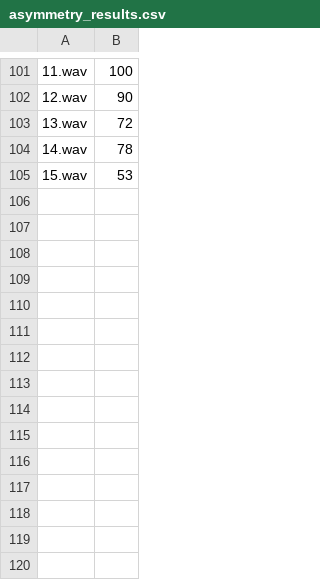
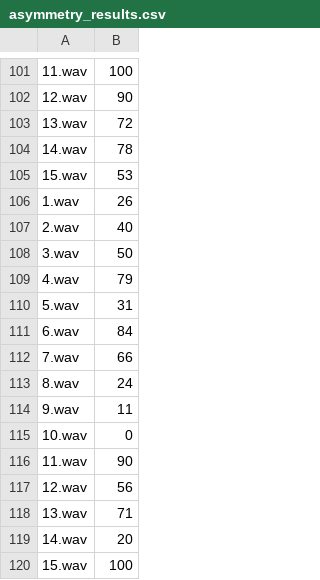
Before and after one commit to willcassidy00454/AAESUnpleasantnessModel, a CSV file: FeatureListeningTest/asymmetry_results.csv, drawn as a sheet; only a part is shown, gaps mark what is left out.

Commit message:
Update feature listening test and add more results

```diff
--- a/FeatureListeningTest/asymmetry_results.csv
+++ b/FeatureListeningTest/asymmetry_results.csv
@@ -105 +105,16 @@
  15.wav,53
+ 1.wav,26
+ 2.wav,40
+ 3.wav,50
+ 4.wav,79
+ 5.wav,31
+ 6.wav,84
+ 7.wav,66
+ 8.wav,24
+ 9.wav,11
+ 10.wav,0
+ 11.wav,90
+ 12.wav,56
+ 13.wav,71
+ 14.wav,20
+ 15.wav,100
```
Also changed, not shown: FeatureListeningTest/colouration_results.csv, FeatureListeningTest/flutter_results.csv, 2 other files.
